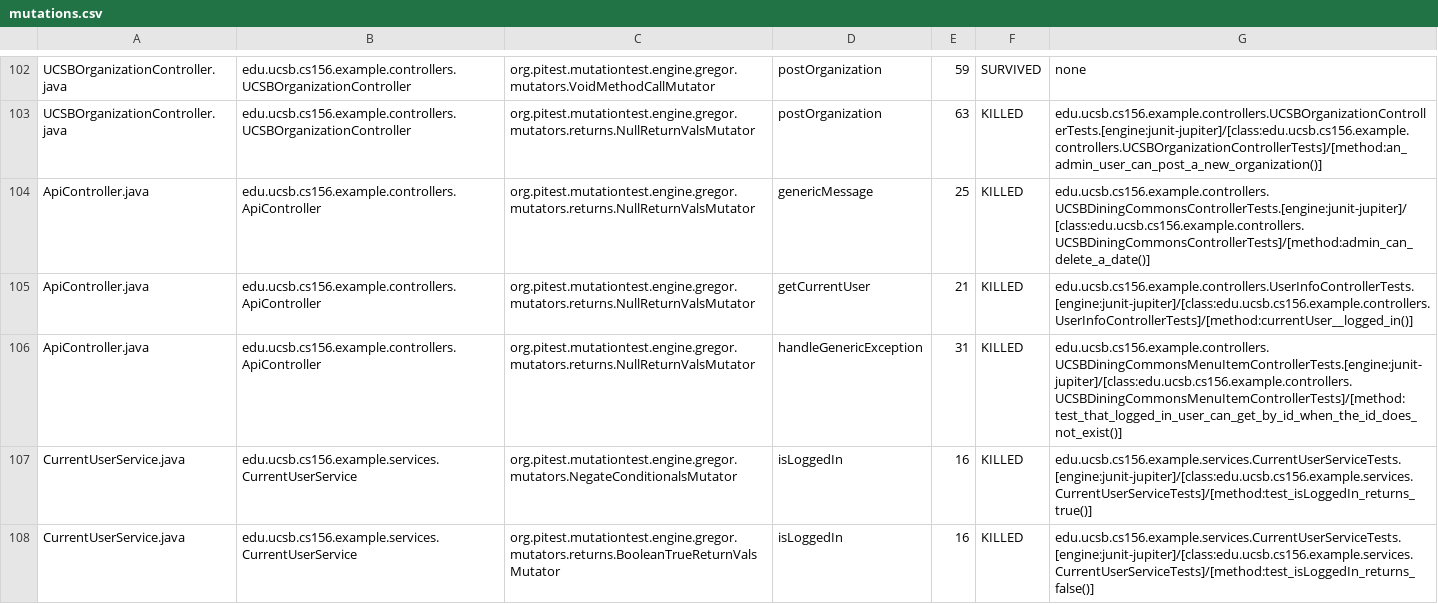
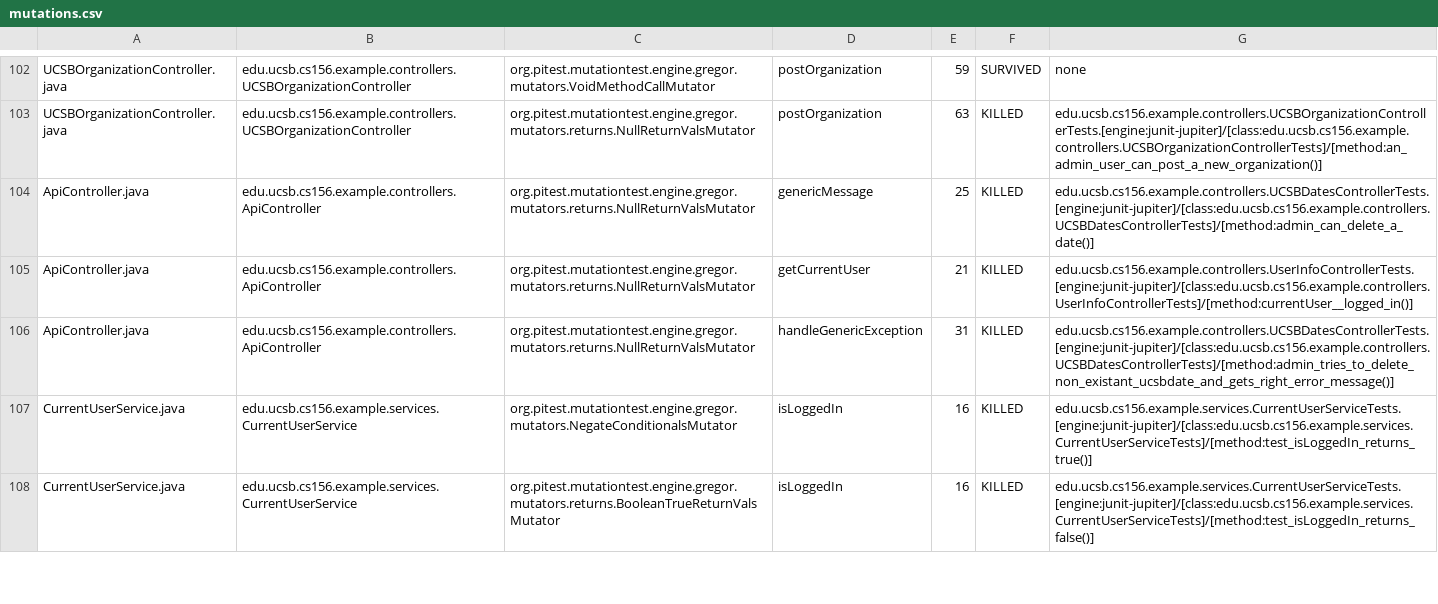
Before and after one commit to ucsb-cs156-f23/team02-f23-5pm-4, a CSV file: pitest/mutations.csv, drawn as a sheet; only a part is shown, gaps mark what is left out.

Commit message:
Deploying to gh-pages from @ ucsb-cs156-f23/team02-f23-5pm-4@3462d41d72d52a3aeb70d4caa1b9bb2019d285dd 🚀

```diff
--- a/pitest/mutations.csv
+++ b/pitest/mutations.csv
@@ -103,5 +103,5 @@ UCSBOrganizationController.java,edu.ucsb.cs156.example.controllers.UCSBOrganizat
 UCSBOrganizationController.java,edu.ucsb.cs156.example.controllers.UCSBOrganizationController,org.pitest.mutationtest.engine.gregor.mutators.returns.NullReturnValsMutator,postOrganization,63,KILLED,edu.ucsb.cs156.example.controllers.UCSBOrganizationControllerTests.[engine:junit-jupiter]/[class:edu.ucsb.cs156.example.controllers.UCSBOrganizationControllerTests]/[method:an_admin_user_can_post_a_new_organization()]
-ApiController.java,edu.ucsb.cs156.example.controllers.ApiController,org.pitest.mutationtest.engine.gregor.mutators.returns.NullReturnValsMutator,genericMessage,25,KILLED,edu.ucsb.cs156.example.controllers.UCSBDiningCommonsControllerTests.[engine:junit-jupiter]/[class:edu.ucsb.cs156.example.controllers.UCSBDiningCommonsControllerTests]/[method:admin_can_delete_a_date()]
+ApiController.java,edu.ucsb.cs156.example.controllers.ApiController,org.pitest.mutationtest.engine.gregor.mutators.returns.NullReturnValsMutator,genericMessage,25,KILLED,edu.ucsb.cs156.example.controllers.UCSBDatesControllerTests.[engine:junit-jupiter]/[class:edu.ucsb.cs156.example.controllers.UCSBDatesControllerTests]/[method:admin_can_delete_a_date()]
 ApiController.java,edu.ucsb.cs156.example.controllers.ApiController,org.pitest.mutationtest.engine.gregor.mutators.returns.NullReturnValsMutator,getCurrentUser,21,KILLED,edu.ucsb.cs156.example.controllers.UserInfoControllerTests.[engine:junit-jupiter]/[class:edu.ucsb.cs156.example.controllers.UserInfoControllerTests]/[method:currentUser__logged_in()]
-ApiController.java,edu.ucsb.cs156.example.controllers.ApiController,org.pitest.mutationtest.engine.gregor.mutators.returns.NullReturnValsMutator,handleGenericException,31,KILLED,edu.ucsb.cs156.example.controllers.UCSBDiningCommonsMenuItemControllerTests.[engine:junit-jupiter]/[class:edu.ucsb.cs156.example.controllers.UCSBDiningCommonsMenuItemControllerTests]/[method:test_that_logged_in_user_can_get_by_id_when_the_id_does_not_exist()]
+ApiController.java,edu.ucsb.cs156.example.controllers.ApiController,org.pitest.mutationtest.engine.gregor.mutators.returns.NullReturnValsMutator,handleGenericException,31,KILLED,edu.ucsb.cs156.example.controllers.UCSBDatesControllerTests.[engine:junit-jupiter]/[class:edu.ucsb.cs156.example.controllers.UCSBDatesControllerTests]/[method:admin_tries_to_delete_non_existant_ucsbdate_and_gets_right_error_message()]
 CurrentUserService.java,edu.ucsb.cs156.example.services.CurrentUserService,org.pitest.mutationtest.engine.gregor.mutators.NegateConditionalsMutator,isLoggedIn,16,KILLED,edu.ucsb.cs156.example.services.CurrentUserServiceTests.[engine:junit-jupiter]/[class:edu.ucsb.cs156.example.services.CurrentUserServiceTests]/[method:test_isLoggedIn_returns_true()]
```
Also changed, not shown: 16 other files.
